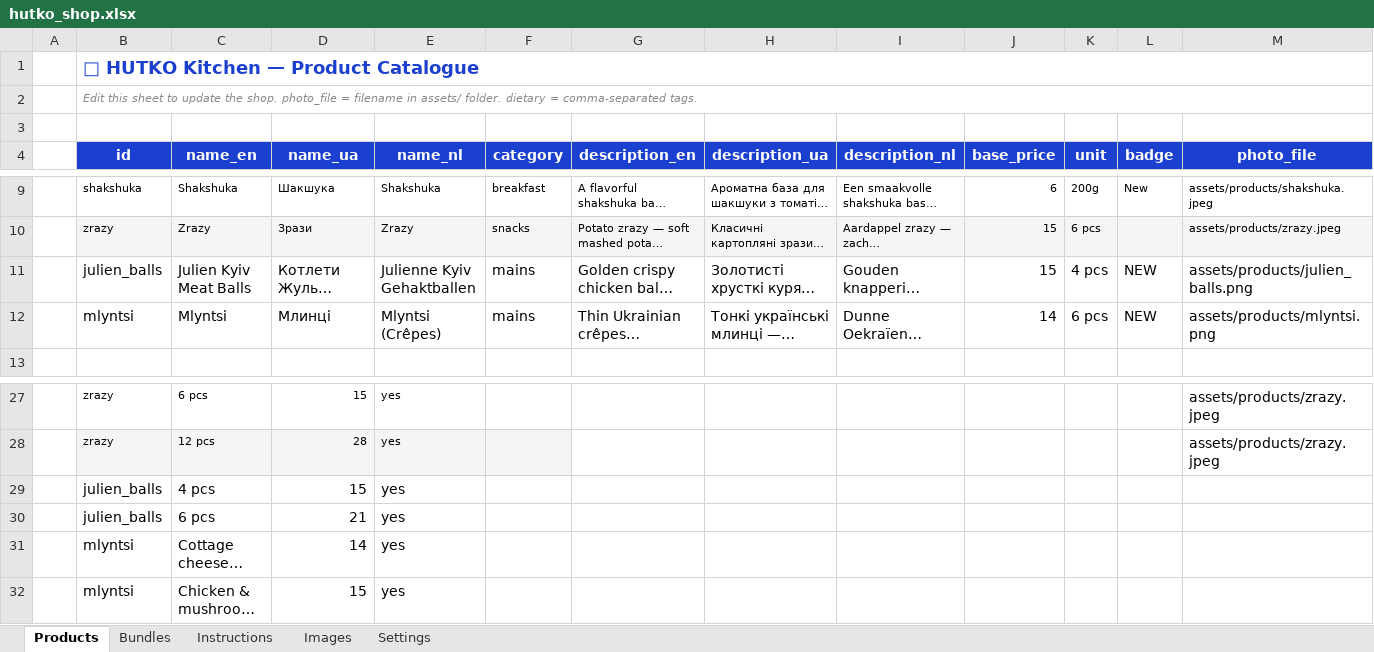
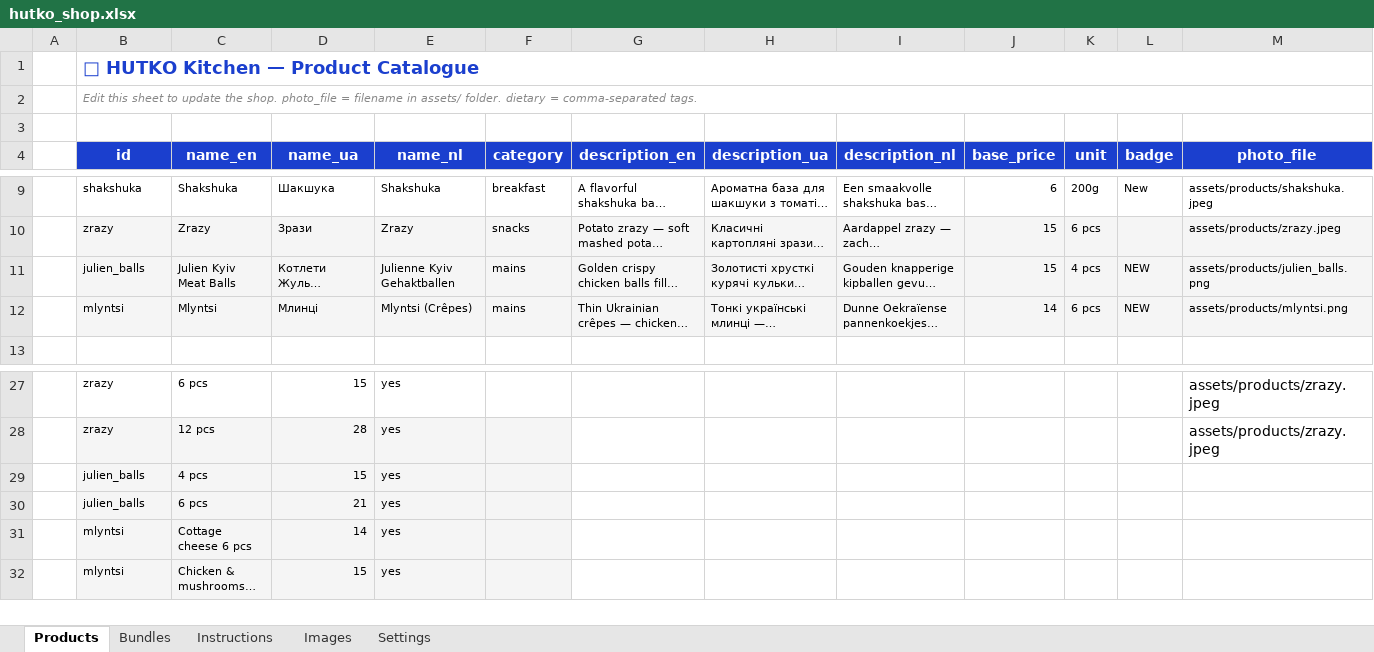
Before and after one commit to anastasiia-gif/HUTKO-kitchen, an Excel workbook: backend/hutko_shop.xlsx, sheet Products, drawn as a sheet; only a part is shown, gaps mark what is left out; long unchanged cells end in …; values as stored, in another font and other column widths than the file's, no borders; the diff covers the shown part only; the diff names each change by its address in the sheet, - before the commit and + after, or states it on an @@ line.

Commit message:
Update hutko_shop.xlsx

```diff
--- a/backend/hutko_shop.xlsx (sheet Products)
+++ b/backend/hutko_shop.xlsx (sheet Products)
-B11:M12 fill: none
+B11:M12 fill: #F5F5F5, text size: smaller
-B29:F32 fill: none
+B29:F32 fill: #F5F5F5
@@ B29:E32 text size: smaller @@
```
Also changed, not shown: cell formats elsewhere in this sheet, sheet Images.
